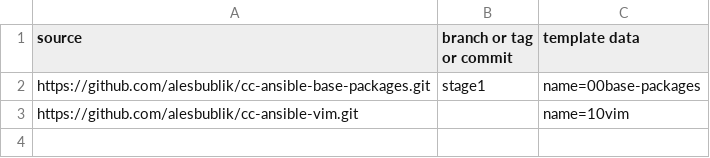
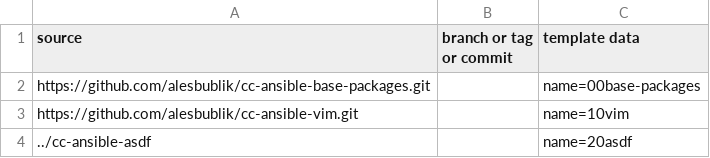
Before and after one commit to alesbublik/deploy-env, a CSV file: cookiecutters.csv, drawn as a sheet.

Commit message:
add asdf

```diff
--- a/cookiecutters.csv
+++ b/cookiecutters.csv
@@ -1,3 +1,4 @@
 source, branch or tag or commit, template data
-https://github.com/alesbublik/cc-ansible-base-packages.git, stage1   , name=00base-packages
+https://github.com/alesbublik/cc-ansible-base-packages.git, , name=00base-packages
 https://github.com/alesbublik/cc-ansible-vim.git,             , name=10vim
+../cc-ansible-asdf,             , name=20asdf
```
Also changed, not shown: 4 other files.
